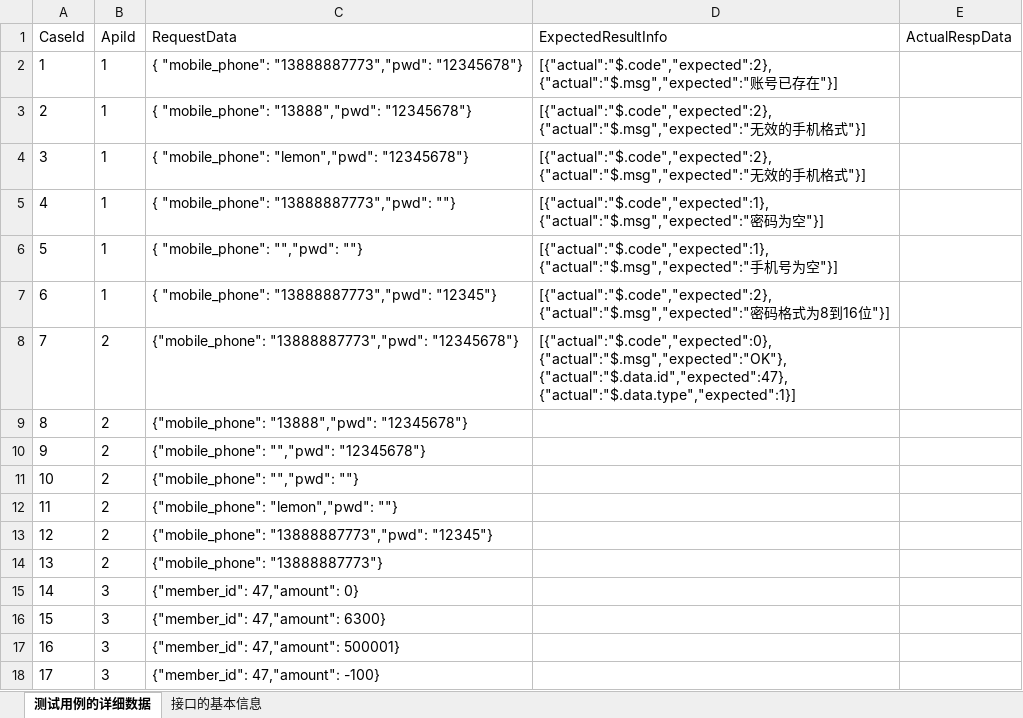
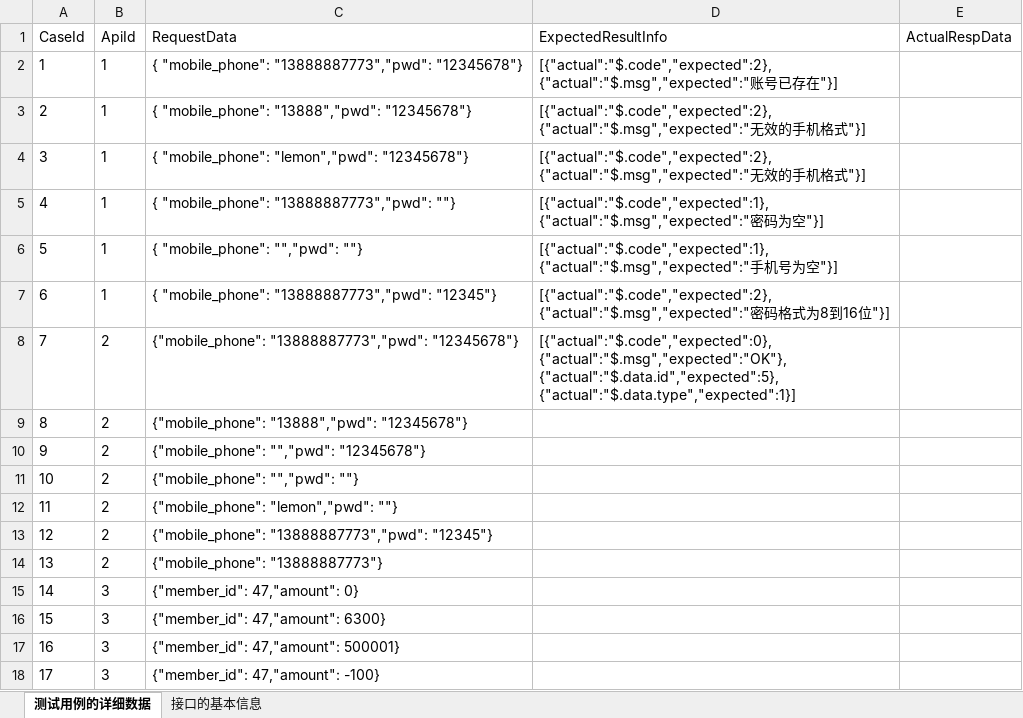
Before and after one commit to zswzaq/Sss, an Excel workbook: src/main/resources/case/test_case_all.xlsx, sheet 测试用例的详细数据, drawn as a sheet; values as stored, in another font and other column widths than the file's, no borders; ↵ is a line break in a cell; the diff names each change by its address in the sheet, - before the commit and + after, or states it on an @@ line.

```diff
--- a/src/main/resources/case/test_case_all.xlsx (sheet 测试用例的详细数据)
+++ b/src/main/resources/case/test_case_all.xlsx (sheet 测试用例的详细数据)
-D8 (ExpectedResultInfo): [{"actual":"$.code","expected":0}, ↵ {"actual":"$.msg","expected":"OK"}, ↵ {"actual":"$.data.id","expected":47}, ↵ {"actual":"$.data.type","expected":1}]
+D8 (ExpectedResultInfo): [{"actual":"$.code","expected":0}, ↵ {"actual":"$.msg","expected":"OK"}, ↵ {"actual":"$.data.id","expected":5}, ↵ {"actual":"$.data.type","expected":1}]
```
Also changed, not shown: 2 other files.
